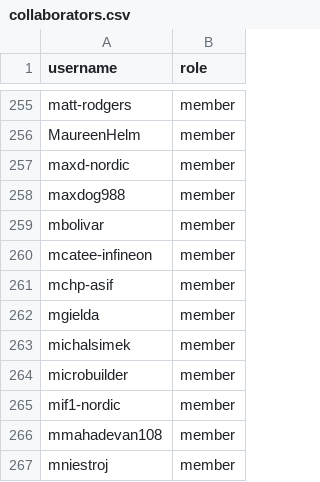
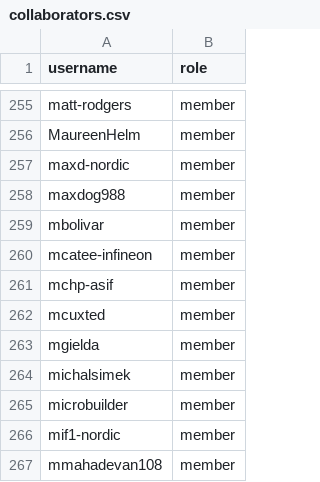
Before and after one commit to jnnycn007/infrastructure, a CSV file: terraform/github-zephyrproject-rtos/team/team-members/collaborators.csv, drawn as a sheet; only a part is shown, gaps mark what is left out; the shorter side is filled out with more unchanged rows.

```diff
--- a/terraform/github-zephyrproject-rtos/team/team-members/collaborators.csv
+++ b/terraform/github-zephyrproject-rtos/team/team-members/collaborators.csv
@@ -261,2 +261,3 @@ mcatee-infineon,member
 mchp-asif,member
+mcuxted,member
 mgielda,member
```
Also changed, not shown: terraform/github-zephyrproject-rtos/team/team-members/maintainers.csv, 1 other file.
